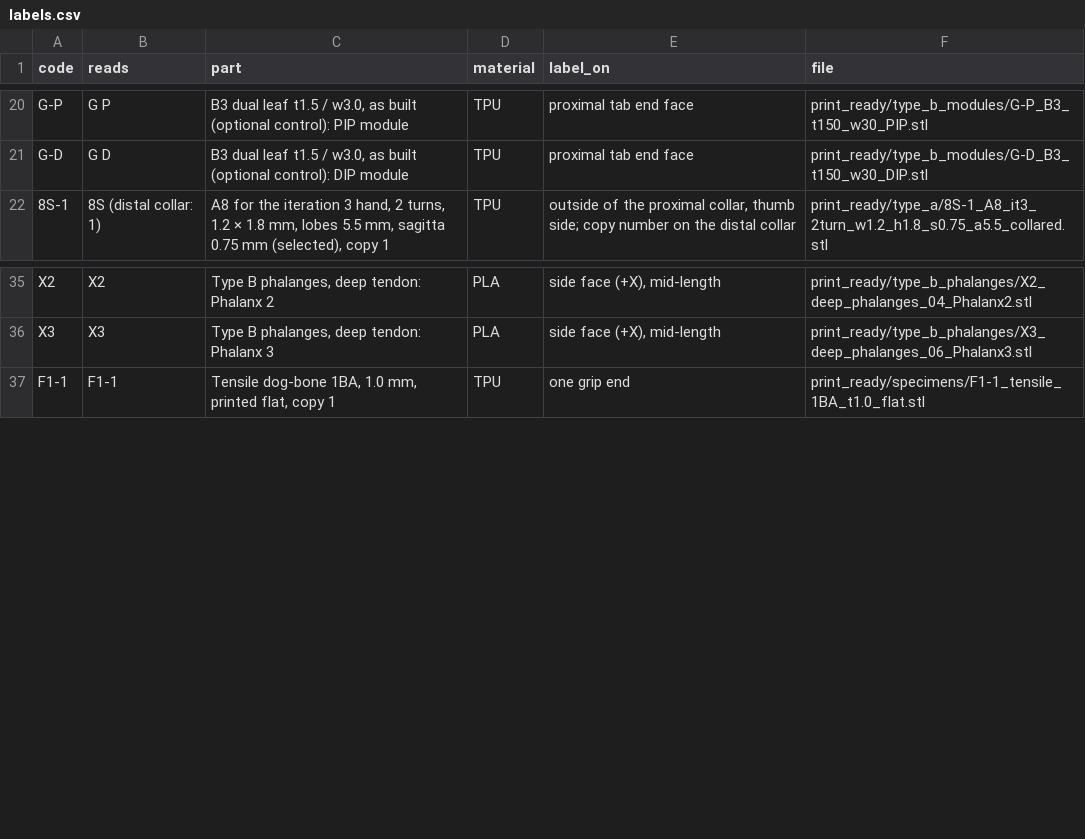
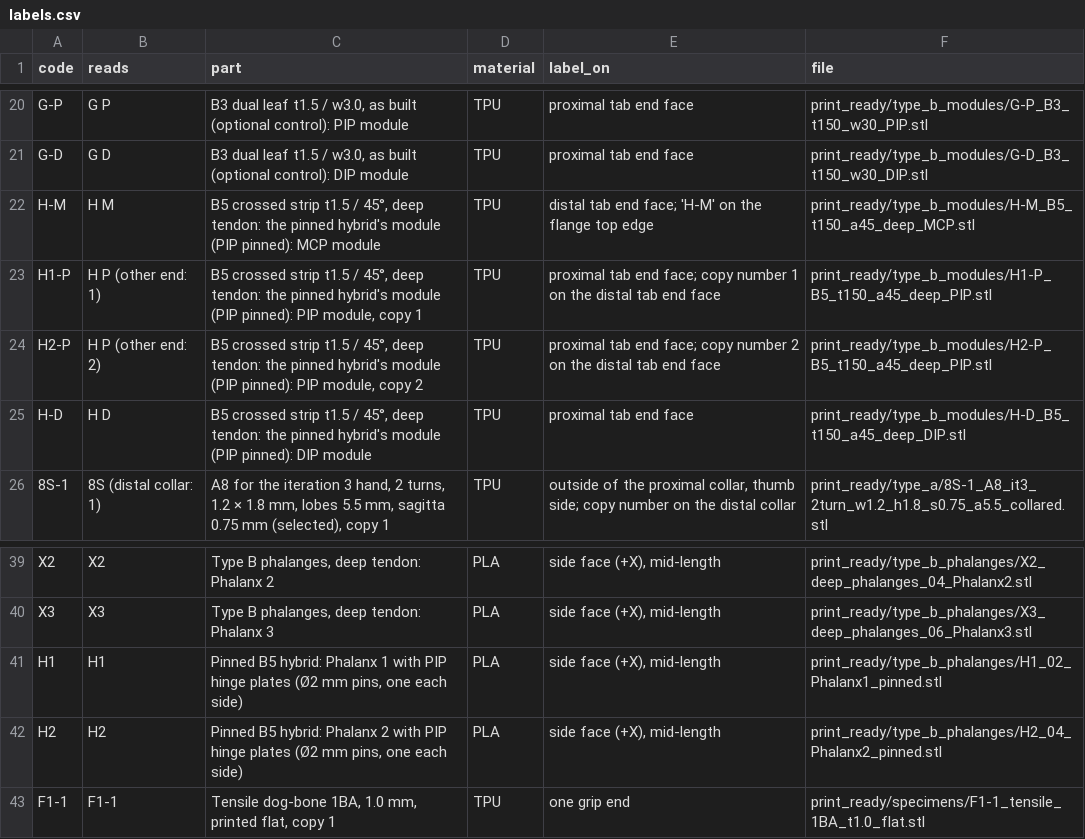
Before and after one commit to Melle2006/BARNES_UI, a CSV file: print_ready/labels.csv, drawn as a sheet; only a part is shown, gaps mark what is left out; the diff names each change by its address in the sheet, - before the commit and + after, or states it on an @@ line.

```diff
--- a/print_ready/labels.csv
+++ b/print_ready/labels.csv
+row 22: H-M | H M | B5 crossed strip t1.5 / 45°, deep tendon: the pinned hybrid's module (PIP pinned): MCP module | TPU | distal tab end face; 'H-M' on the flange top edge | print_ready/type_b_modules/H-M_B5_t150_a45_deep_MCP.stl
+row 23: H1-P | H P (other end: 1) | B5 crossed strip t1.5 / 45°, deep tendon: the pinned hybrid's module (PIP pinned): PIP module, copy 1 | TPU | proximal tab end face; copy number 1 on the distal tab end face | print_ready/type_b_modules/H1-P_B5_t150_a45_deep_PIP.stl
+row 24: H2-P | H P (other end: 2) | B5 crossed strip t1.5 / 45°, deep tendon: the pinned hybrid's module (PIP pinned): PIP module, copy 2 | TPU | proximal tab end face; copy number 2 on the distal tab end face | print_ready/type_b_modules/H2-P_B5_t150_a45_deep_PIP.stl
+row 25: H-D | H D | B5 crossed strip t1.5 / 45°, deep tendon: the pinned hybrid's module (PIP pinned): DIP module | TPU | proximal tab end face | print_ready/type_b_modules/H-D_B5_t150_a45_deep_DIP.stl
+row 41: H1 | H1 | Pinned B5 hybrid: Phalanx 1 with PIP hinge plates (Ø2 mm pins, one each side) | PLA | side face (+X), mid-length | print_ready/type_b_phalanges/H1_02_Phalanx1_pinned.stl
+row 42: H2 | H2 | Pinned B5 hybrid: Phalanx 2 with PIP hinge plates (Ø2 mm pins, one each side) | PLA | side face (+X), mid-length | print_ready/type_b_phalanges/H2_04_Phalanx2_pinned.stl
```
Also changed, not shown: print_ready/label_checks.csv, 35 other files.
